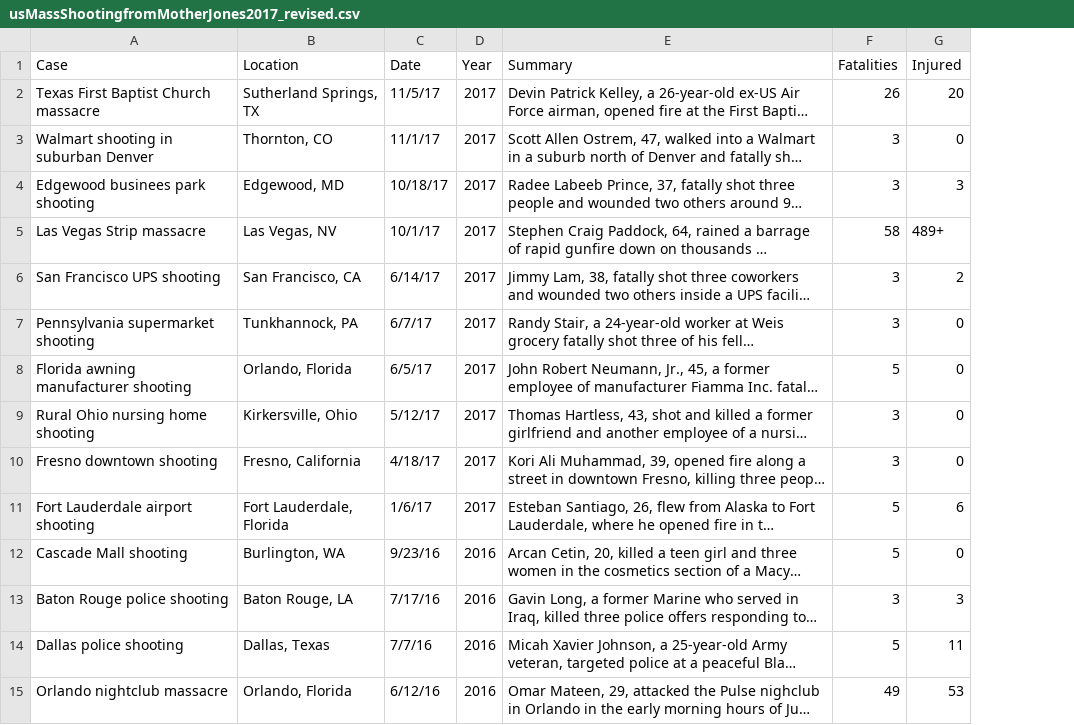
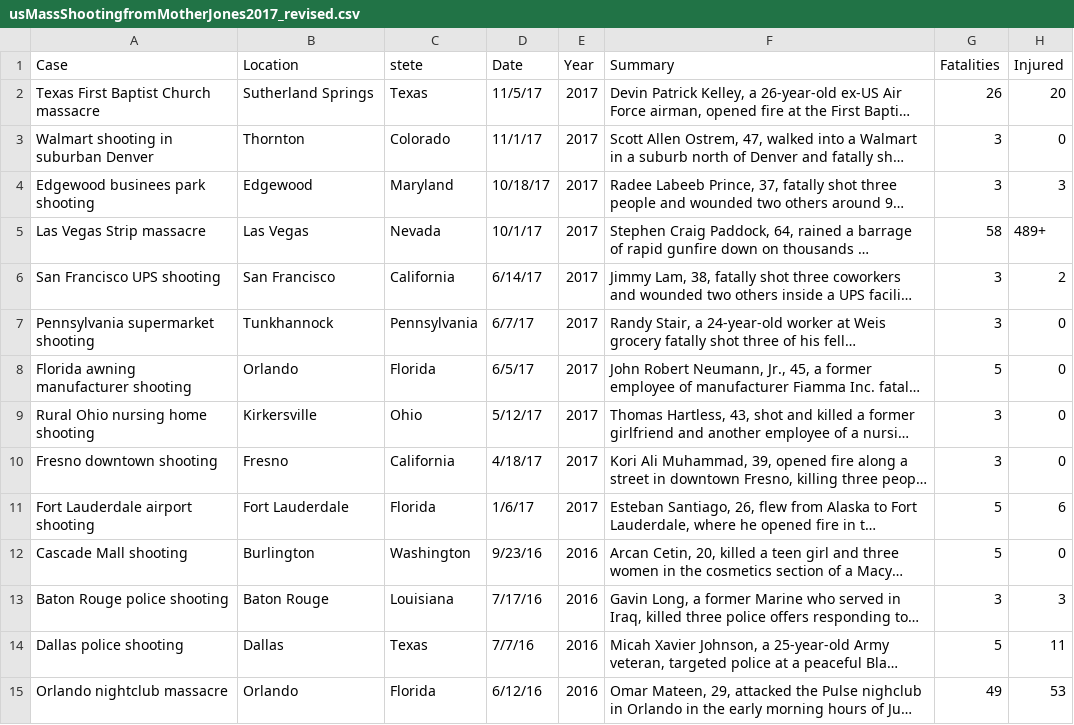
Before and after one commit to BostonGlobe/ShootingsTest, a CSV file: src/assets/usMassShootingfromMotherJones2017_revised.csv, drawn as a sheet; only a part is shown; long unchanged cells end in …; the diff covers the shown part only; the diff names each change by its address in the sheet, - before the commit and + after, or states it on an @@ line.

Commit message:
Add more geo location

```diff
--- a/src/assets/usMassShootingfromMotherJones2017_revised.csv
+++ b/src/assets/usMassShootingfromMotherJones2017_revised.csv
+column C (stete), rows 2-15: Texas | Colorado | Maryland | Nevada | California | Pennsylvania | Florida | Ohio | California | Florida | Washington | Louisiana | Texas | Florida
-B2 (Location): Sutherland Springs, TX
+B2 (Location): Sutherland Springs
-B3 (Location): Thornton, CO
+B3 (Location): Thornton
-B4 (Location): Edgewood, MD
+B4 (Location): Edgewood
-B5 (Location): Las Vegas, NV
+B5 (Location): Las Vegas
-B6 (Location): San Francisco, CA
+B6 (Location): San Francisco
-B7 (Location): Tunkhannock, PA
+B7 (Location): Tunkhannock
-B8 (Location): Orlando, Florida
+B8 (Location): Orlando
-B9 (Location): Kirkersville, Ohio
+B9 (Location): Kirkersville
-B10 (Location): Fresno, California
+B10 (Location): Fresno
-B11 (Location): Fort Lauderdale, Florida
+B11 (Location): Fort Lauderdale
-B12 (Location): Burlington, WA
+B12 (Location): Burlington
-B13 (Location): Baton Rouge, LA
+B13 (Location): Baton Rouge
-B14 (Location): Dallas, Texas
+B14 (Location): Dallas
-B15 (Location): Orlando, Florida
+B15 (Location): Orlando
```
Also changed, not shown: 81 edited cells elsewhere in this file, 9 other files.
